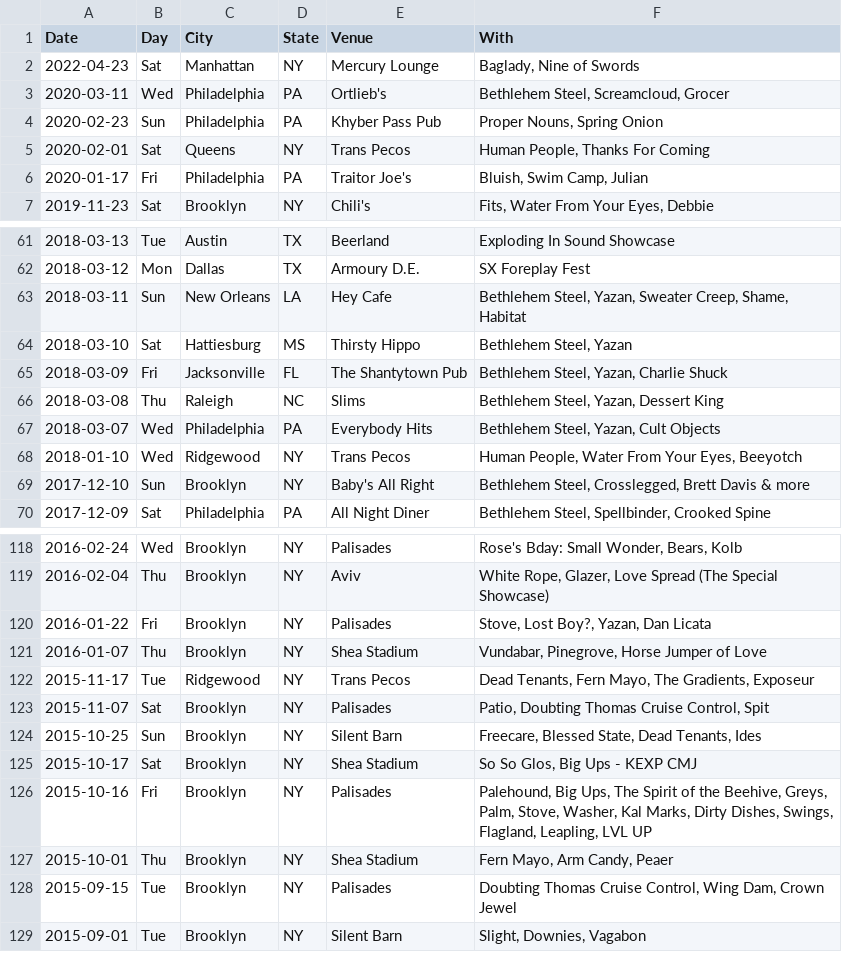
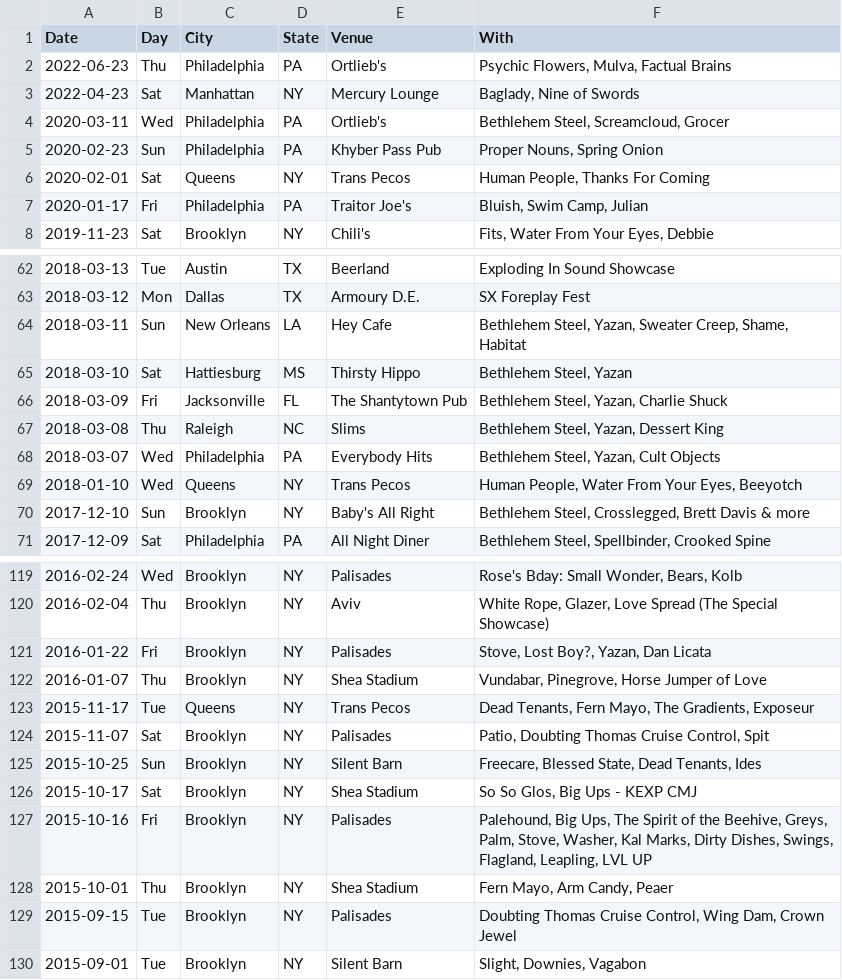
Before and after one commit to washerfacts/washerfacts.github.io, a CSV file: archive.csv, drawn as a sheet; only a part is shown, gaps mark what is left out.

```diff
--- a/archive.csv
+++ b/archive.csv
@@ -1,2 +1,3 @@
 Date,Day,City,State,Venue,With
+2022-06-23,Thu,Philadelphia,PA,Ortlieb's,"Psychic Flowers, Mulva, Factual Brains"
 2022-04-23,Sat,Manhattan,NY,Mercury Lounge,"Baglady, Nine of Swords"
@@ -67,3 +68,3 @@ Date,Day,City,State,Venue,With
 2018-03-07,Wed,Philadelphia,PA,Everybody Hits,"Bethlehem Steel, Yazan, Cult Objects"
-2018-01-10,Wed,Ridgewood,NY,Trans Pecos,"Human People, Water From Your Eyes, Beeyotch"
+2018-01-10,Wed,Queens,NY,Trans Pecos,"Human People, Water From Your Eyes, Beeyotch"
 2017-12-10,Sun,Brooklyn,NY,Baby's All Right,"Bethlehem Steel, Crosslegged, Brett Davis & more"
@@ -121,3 +122,3 @@ Date,Day,City,State,Venue,With
 2016-01-07,Thu,Brooklyn,NY,Shea Stadium,"Vundabar, Pinegrove, Horse Jumper of Love"
-2015-11-17,Tue,Ridgewood,NY,Trans Pecos,"Dead Tenants, Fern Mayo, The Gradients, Exposeur"
+2015-11-17,Tue,Queens,NY,Trans Pecos,"Dead Tenants, Fern Mayo, The Gradients, Exposeur"
 2015-11-07,Sat,Brooklyn,NY,Palisades,"Patio, Doubting Thomas Cruise Control, Spit"
```
Also changed, not shown: upcoming.csv.
